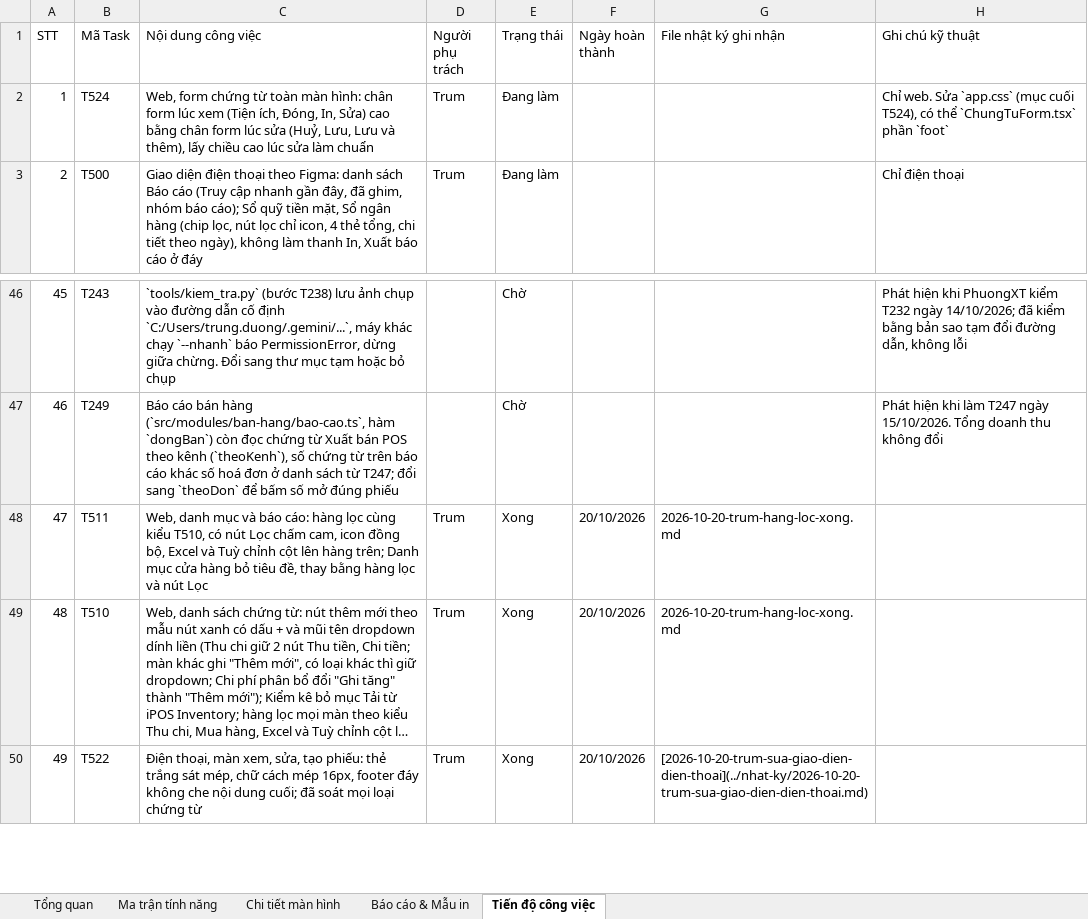
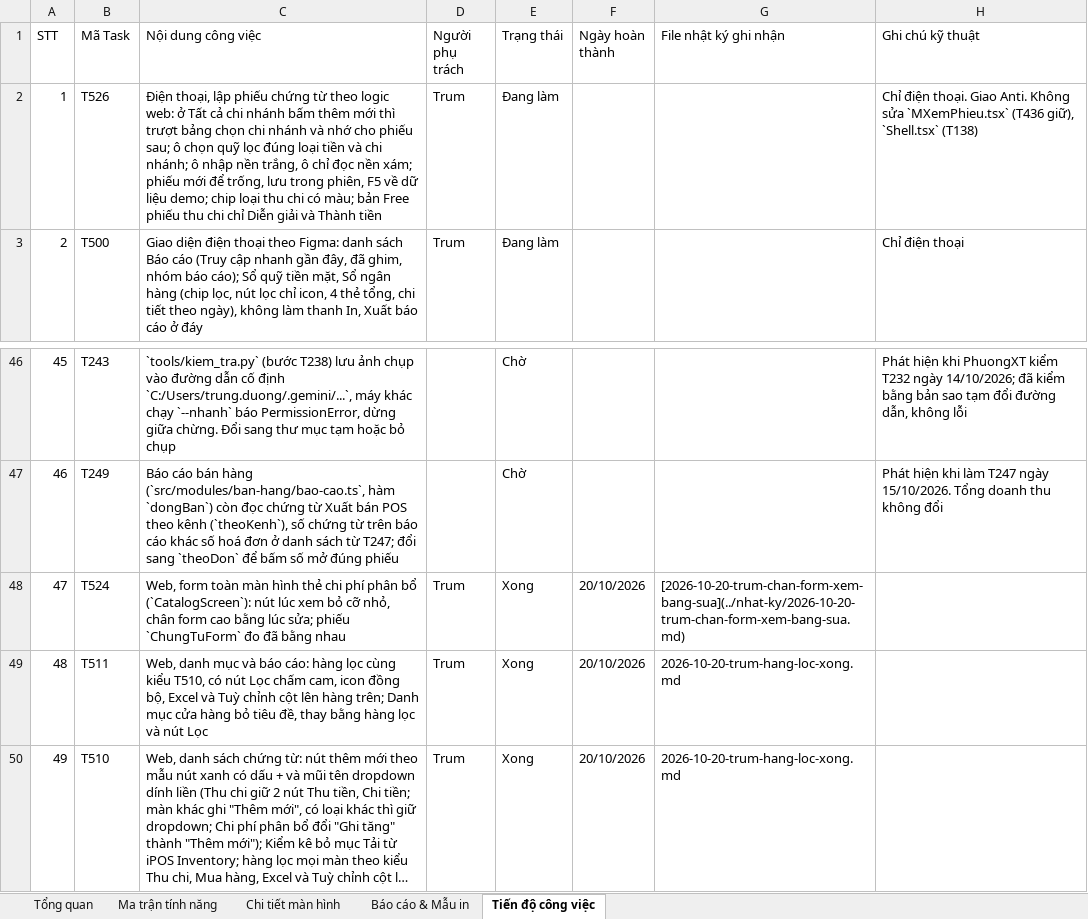
Before and after one commit to trungkhanhduong93/iaccdemo, an Excel workbook: docs/IACC-Cloud-Chi-Tiet-He-Thong.xlsx, sheet Tiến độ công việc, drawn as a sheet; only a part is shown, gaps mark what is left out; the shorter side is filled out with more unchanged rows; long unchanged cells end in …; values as stored, in another font and other column widths than the file's, no cell formats; addresses are those after the commit; the diff names each change by its address in the sheet, - before the commit and + after, or states it on an @@ line.

```diff
--- a/docs/IACC-Cloud-Chi-Tiet-He-Thong.xlsx (sheet Tiến độ công việc)
+++ b/docs/IACC-Cloud-Chi-Tiet-He-Thong.xlsx (sheet Tiến độ công việc)
-B2 (Mã Task): T524
+B2 (Mã Task): T526
-C2 (Nội dung công việc): Web, form chứng từ toàn màn hình: chân form lúc xem (Tiện ích, Đóng, In, Sửa) cao bằng chân form lúc sửa (Huỷ, Lưu, Lưu và thêm), lấy chiều cao lúc sửa làm chuẩn
+C2 (Nội dung công việc): Điện thoại, lập phiếu chứng từ theo logic web: ở Tất cả chi nhánh bấm thêm mới thì trượt bảng chọn chi nhánh và nhớ cho phiếu sau; ô chọn quỹ lọc đúng loại tiền và chi nhánh; ô nhập nền trắng, ô chỉ đọc nền xám; phiếu mới để trống, lưu trong phiên, F5 về dữ liệu demo; chip loại thu chi có màu; bản Free phiếu thu chi chỉ Diễn giải và Thành tiền
-H2 (Ghi chú kỹ thuật): Chỉ web. Sửa `app.css` (mục cuối T524), có thể `ChungTuForm.tsx` phần `foot`
+H2 (Ghi chú kỹ thuật): Chỉ điện thoại. Giao Anti. Không sửa `MXemPhieu.tsx` (T436 giữ), `Shell.tsx` (T138)
+row 48: 47 | T524 | Web, form toàn màn hình thẻ chi phí phân bổ (`CatalogScreen`): nút lúc xem bỏ cỡ nhỏ, chân form cao bằng lúc sửa; phiếu `ChungTuForm` đo đã bằng nhau | Trum | Xong | 20/10/2026 | [2026-10-20-trum-chan-form-xem-bang-sua](../nhat-ky/2026-10-20-trum-chan-form-xem-bang-sua.md)
@@ column A (STT) renumbered from row 49 down @@
```
Also changed, not shown: sheet Tổng quan, cell formats, 5 other files.
